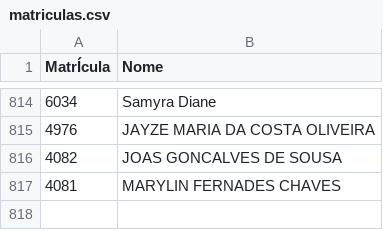
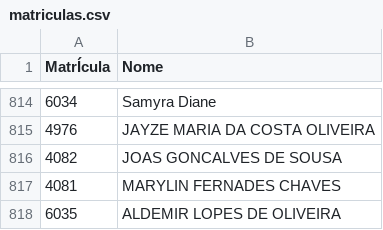
Before and after one commit to Macelo2020/projeto-controle-acesso, a CSV file: matriculas.csv, drawn as a sheet; only a part is shown, gaps mark what is left out; the diff names each change by its address in the sheet, - before the commit and + after, or states it on an @@ line.

Commit message:
Acrescentado matriculas 6035

```diff
--- a/matriculas.csv
+++ b/matriculas.csv
+row 818: 6035 | ALDEMIR LOPES DE OLIVEIRA
```
